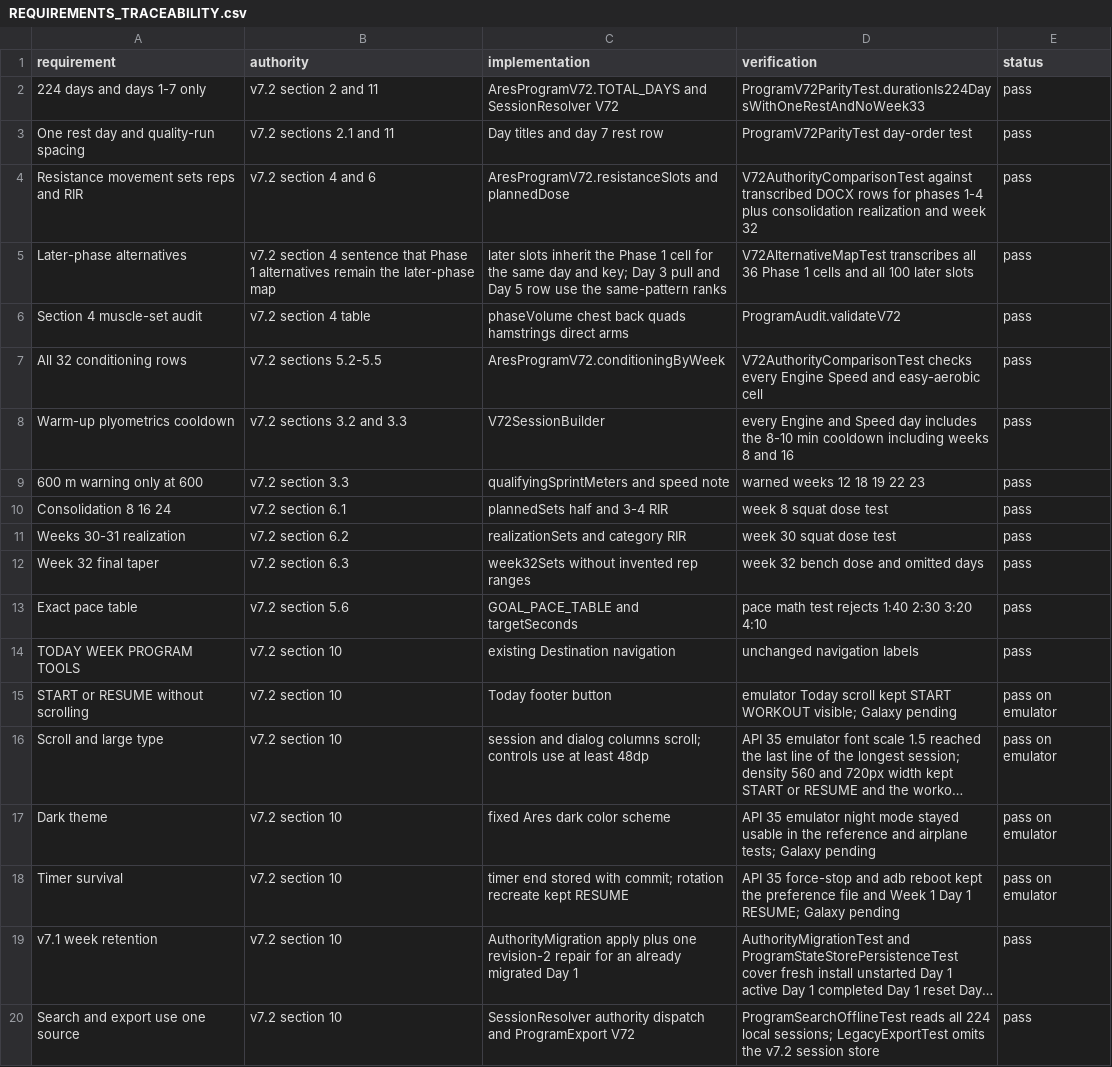
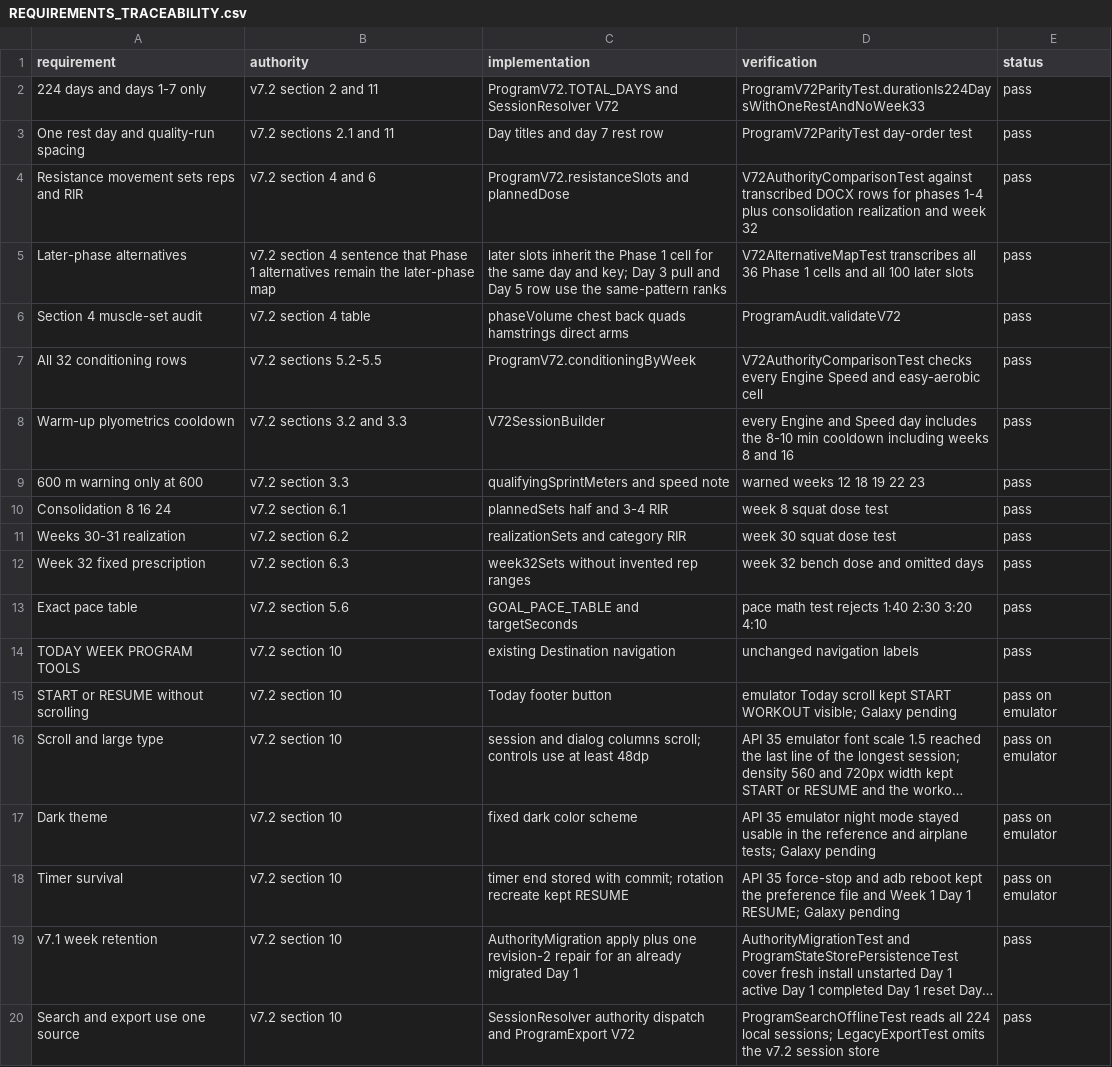
Before and after one commit to justinkulka-lang/operator-performance-android-v2, a CSV file: docs/audit/REQUIREMENTS_TRACEABILITY.csv, drawn as a sheet; only a part is shown; long unchanged cells end in …; the diff names each change by its address in the sheet, - before the commit and + after, or states it on an @@ line.

```diff
--- a/docs/audit/REQUIREMENTS_TRACEABILITY.csv
+++ b/docs/audit/REQUIREMENTS_TRACEABILITY.csv
-C2 (implementation): AresProgramV72.TOTAL_DAYS and SessionResolver…
+C2 (implementation): ProgramV72.TOTAL_DAYS and SessionResolver…
-C4 (implementation): AresProgramV72.resistanceSlots and plannedDose
+C4 (implementation): ProgramV72.resistanceSlots and plannedDose
-C7 (implementation): AresProgramV72.conditioningByWeek
+C7 (implementation): ProgramV72.conditioningByWeek
-A12 (requirement): Week 32 final taper
+A12 (requirement): Week 32 fixed prescription
-C17 (implementation): fixed Ares dark color scheme
+C17 (implementation): fixed dark color scheme
```
Also changed, not shown: 57 other files.
